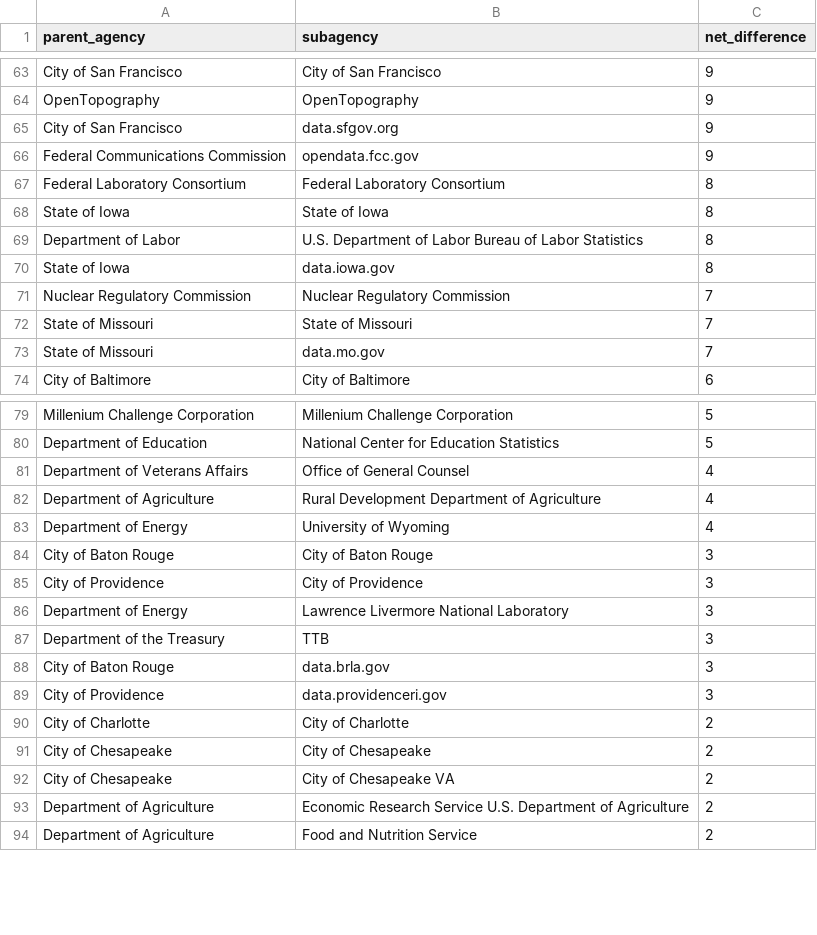
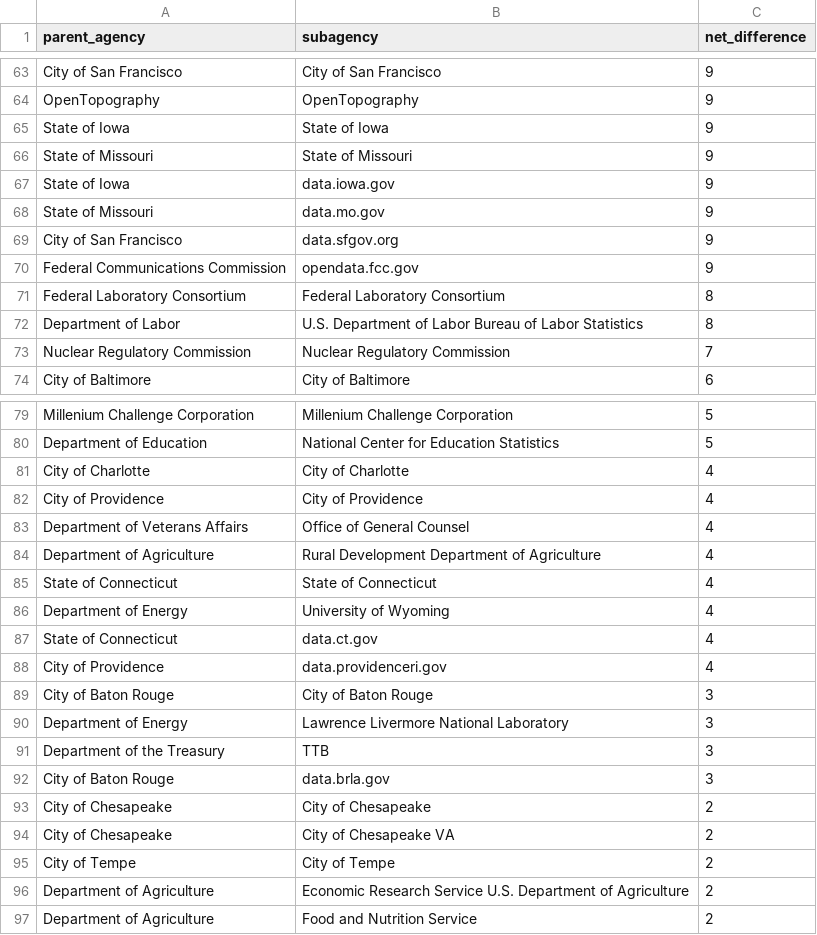
Before and after one commit to hancush/eyeball, a CSV file: output/churn_summary.csv, drawn as a sheet; only a part is shown, gaps mark what is left out; the diff covers the shown part only.

```diff
--- a/output/churn_summary.csv
+++ b/output/churn_summary.csv
@@ -64,2 +64,6 @@ City of San Francisco,City of San Francisco,9
 OpenTopography,OpenTopography,9
+State of Iowa,State of Iowa,9
+State of Missouri,State of Missouri,9
+State of Iowa,data.iowa.gov,9
+State of Missouri,data.mo.gov,9
 City of San Francisco,data.sfgov.org,9
@@ -67,8 +71,4 @@ Federal Communications Commission,opendata.fcc.gov,9
 Federal Laboratory Consortium,Federal Laboratory Consortium,8
-State of Iowa,State of Iowa,8
 Department of Labor,U.S. Department of Labor Bureau of Labor Statistics,8
-State of Iowa,data.iowa.gov,8
 Nuclear Regulatory Commission,Nuclear Regulatory Commission,7
-State of Missouri,State of Missouri,7
-State of Missouri,data.mo.gov,7
 City of Baltimore,City of Baltimore,6
@@ -80,7 +80,11 @@ Millenium Challenge Corporation,Millenium Challenge Corporation,5
 Department of Education,National Center for Education Statistics,5
+City of Charlotte,City of Charlotte,4
+City of Providence,City of Providence,4
 Department of Veterans Affairs,Office of General Counsel,4
 Department of Agriculture,Rural Development Department of Agriculture,4
+State of Connecticut,State of Connecticut,4
 Department of Energy,University of Wyoming,4
+State of Connecticut,data.ct.gov,4
+City of Providence,data.providenceri.gov,4
 City of Baton Rouge,City of Baton Rouge,3
-City of Providence,City of Providence,3
 Department of Energy,Lawrence Livermore National Laboratory,3
@@ -88,6 +92,5 @@ Department of the Treasury,TTB,3
 City of Baton Rouge,data.brla.gov,3
-City of Providence,data.providenceri.gov,3
-City of Charlotte,City of Charlotte,2
 City of Chesapeake,City of Chesapeake,2
 City of Chesapeake,City of Chesapeake VA,2
+City of Tempe,City of Tempe,2
 Department of Agriculture,Economic Research Service U.S. Department of Agriculture,2
```
Also changed, not shown: 18 added rows, 18 removed rows and 14 edited cells elsewhere in this file, output/log.csv, 1 other file.
